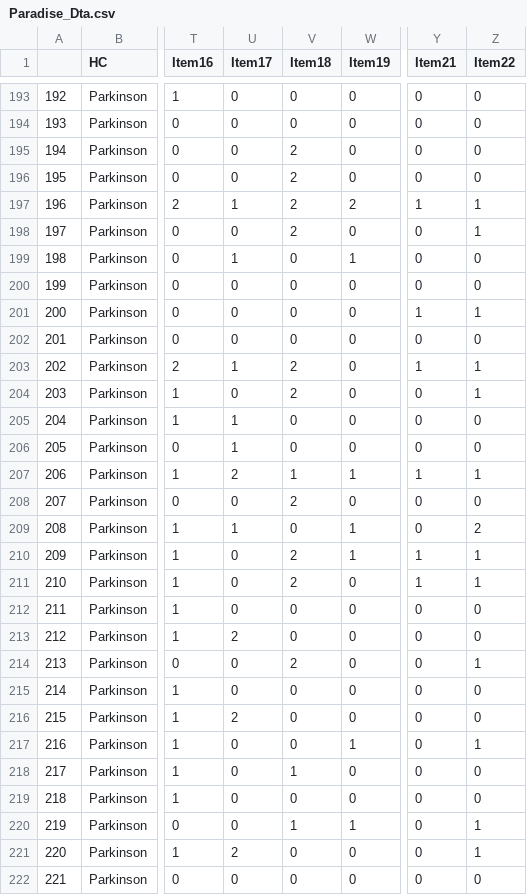
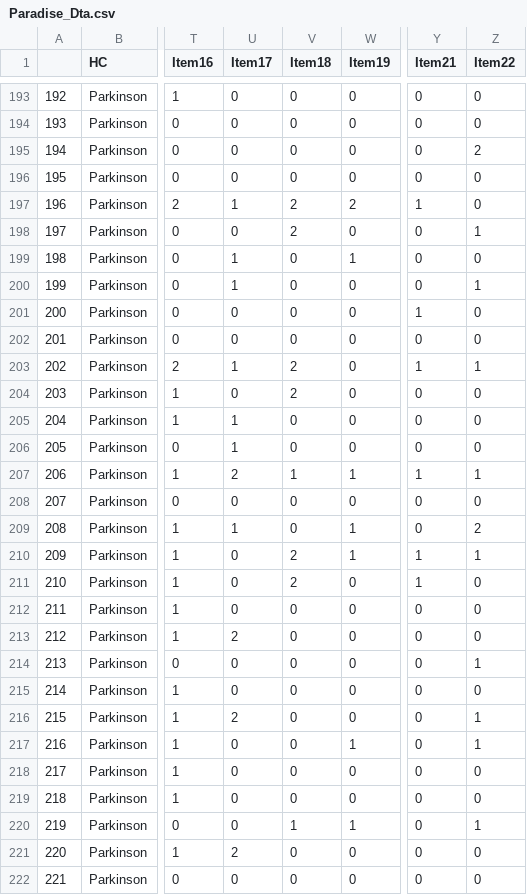
Before and after one commit to CarolinaFellinghauer/Material, a CSV file: Paradise_Dta.csv, drawn as a sheet; only a part is shown, gaps mark what is left out; the diff covers the shown part only; the diff names each change by its address in the sheet, - before the commit and + after, or states it on an @@ line.

Commit message:
Add files via upload

```diff
--- a/Paradise_Dta.csv
+++ b/Paradise_Dta.csv
-V195:V196 (Item18): 2
+V195:V196 (Item18): 0
-Z195 (Item22): 0
+Z195 (Item22): 2
-Z197 (Item22): 1
+Z197 (Item22): 0
-U200 (Item17): 0
+U200 (Item17): 1
-Z200 (Item22): 0
+Z200 (Item22): 1
-Z201 (Item22): 1
+Z201 (Item22): 0
-Z204 (Item22): 1
+Z204 (Item22): 0
-V208 (Item18): 2
+V208 (Item18): 0
-Z211 (Item22): 1
+Z211 (Item22): 0
-V214 (Item18): 2
+V214 (Item18): 0
-Z216 (Item22): 0
+Z216 (Item22): 1
-V218 (Item18): 1
+V218 (Item18): 0
-Z221 (Item22): 1
+Z221 (Item22): 0
```
Also changed, not shown: 78 edited cells elsewhere in this file.
